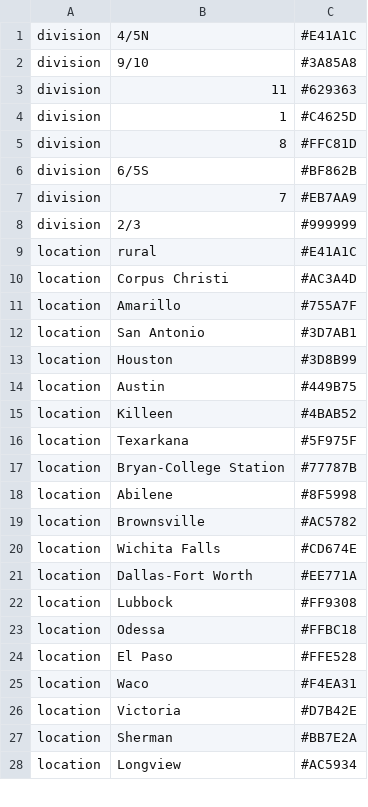
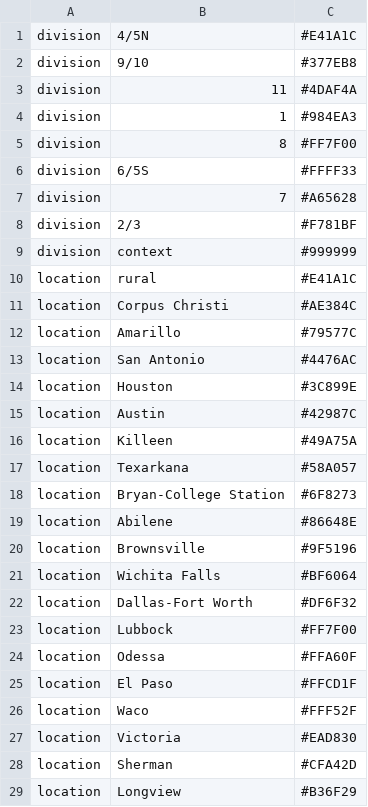
Before and after one commit to leke-lyu/surveillanceInTexas, a TSV file: colors.tsv, drawn as a sheet; only a part is shown; the diff covers the shown part only.

Commit message:
Update colors.tsv

```diff
--- a/colors.tsv
+++ b/colors.tsv
@@ -1,28 +1,29 @@
 division	4/5N	#E41A1C
-division	9/10	#3A85A8
-division	11	#629363
-division	1	#C4625D
-division	8	#FFC81D
-division	6/5S	#BF862B
-division	7	#EB7AA9
-division	2/3	#999999
+division	9/10	#377EB8
+division	11	#4DAF4A
+division	1	#984EA3
+division	8	#FF7F00
+division	6/5S	#FFFF33
+division	7	#A65628
+division	2/3	#F781BF
+division	context	#999999
 location	rural	#E41A1C
-location	Corpus Christi	#AC3A4D
-location	Amarillo	#755A7F
-location	San Antonio	#3D7AB1
-location	Houston	#3D8B99
-location	Austin	#449B75
-location	Killeen	#4BAB52
-location	Texarkana	#5F975F
-location	Bryan-College Station	#77787B
-location	Abilene	#8F5998
-location	Brownsville	#AC5782
-location	Wichita Falls	#CD674E
-location	Dallas-Fort Worth	#EE771A
-location	Lubbock	#FF9308
-location	Odessa	#FFBC18
-location	El Paso	#FFE528
-location	Waco	#F4EA31
-location	Victoria	#D7B42E
-location	Sherman	#BB7E2A
-location	Longview	#AC5934
+location	Corpus Christi	#AE384C
+location	Amarillo	#79577C
+location	San Antonio	#4476AC
+location	Houston	#3C899E
+location	Austin	#42987C
+location	Killeen	#49A75A
+location	Texarkana	#58A057
+location	Bryan-College Station	#6F8273
+location	Abilene	#86648E
+location	Brownsville	#9F5196
+location	Wichita Falls	#BF6064
+location	Dallas-Fort Worth	#DF6F32
+location	Lubbock	#FF7F00
+location	Odessa	#FFA60F
+location	El Paso	#FFCD1F
+location	Waco	#FFF52F
+location	Victoria	#EAD830
+location	Sherman	#CFA42D
+location	Longview	#B36F29
```
Also changed, not shown: 1 added row and 6 edited cells elsewhere in this file.
